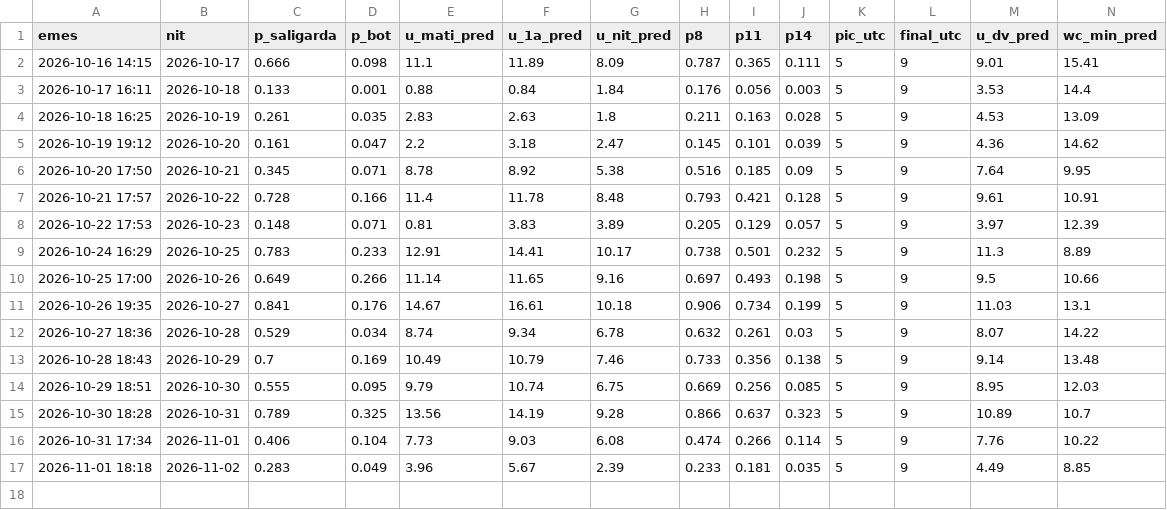
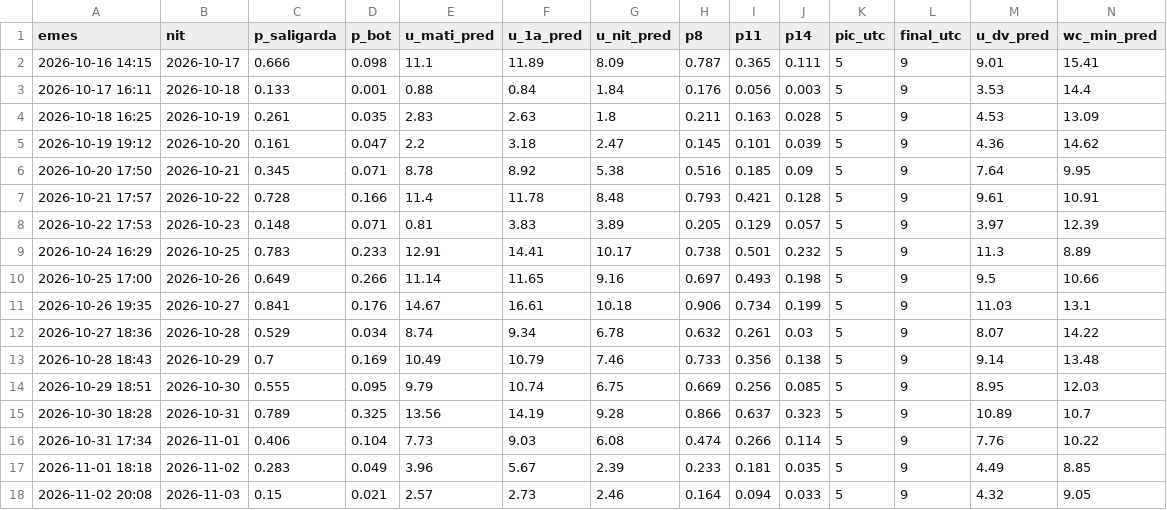
Before and after one commit to adriabarbeta/saligarda, a CSV file: derived/pronostics.csv, drawn as a sheet; only a part is shown; rows hold the shown columns only; the diff names each change by its address in the sheet, - before the commit and + after, or states it on an @@ line.

Commit message:
pronostic 2026-11-02

```diff
--- a/derived/pronostics.csv
+++ b/derived/pronostics.csv
+row 18: 2026-11-02 20:08 | 2026-11-03 | 0.15 | 0.021 | 2.57 | 2.73 | 2.46 | 0.164 | 0.094 | 0.033 | 5 | 9 | 4.32 | 9.05
```
Also changed, not shown: 1 other file.
